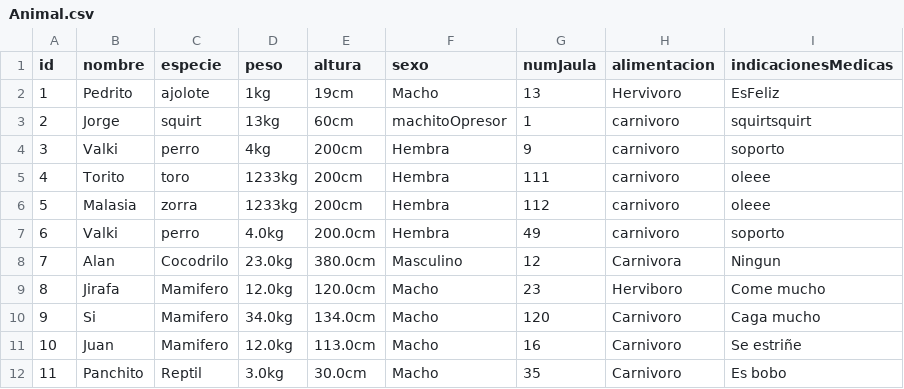
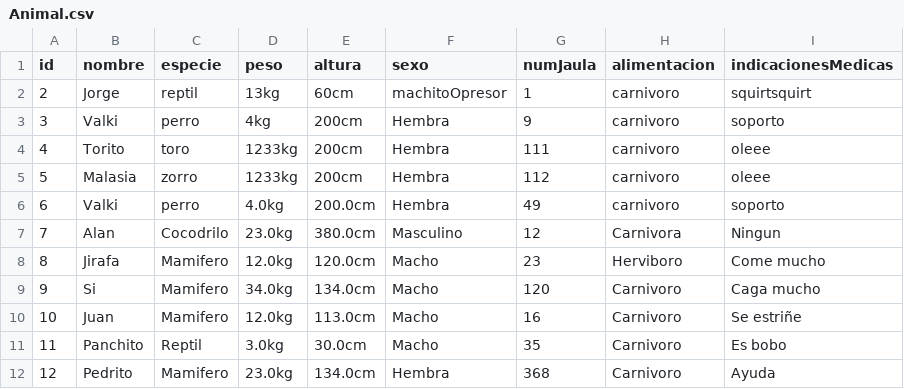
Before and after one commit to ethandamian/Practica02_TheQuerySquad, a CSV file: src/archivosCSV/Animal.csv, drawn as a sheet.

```diff
--- a/src/archivosCSV/Animal.csv
+++ b/src/archivosCSV/Animal.csv
@@ -1,7 +1,6 @@
 id,nombre,especie,peso,altura,sexo,numJaula,alimentacion,indicacionesMedicas
-1,Pedrito,ajolote,1kg,19cm,Macho,13,Hervivoro,EsFeliz
-2,Jorge,squirt,13kg,60cm,machitoOpresor,1,carnivoro,squirtsquirt
+2,Jorge,reptil,13kg,60cm,machitoOpresor,1,carnivoro,squirtsquirt
 3,Valki,perro,4kg,200cm,Hembra,9,carnivoro,soporto
 4,Torito,toro,1233kg,200cm,Hembra,111,carnivoro,oleee
-5,Malasia,zorra,1233kg,200cm,Hembra,112,carnivoro,oleee
+5,Malasia,zorro,1233kg,200cm,Hembra,112,carnivoro,oleee
 6,Valki,perro,4.0kg,200.0cm,Hembra,49,carnivoro,soporto
@@ -12 +11,2 @@ id,nombre,especie,peso,altura,sexo,numJaula,alimentacion,indicacionesMedicas
 11,Panchito,Reptil,3.0kg,30.0cm,Macho,35,Carnivoro,Es bobo
+12,Pedrito,Mamifero,23.0kg,134.0cm,Hembra,368,Carnivoro,Ayuda
```
Also changed, not shown: bin/archivosCSV/Animal.csv, bin/archivosCSV/Veterinario.csv, 27 other files.
